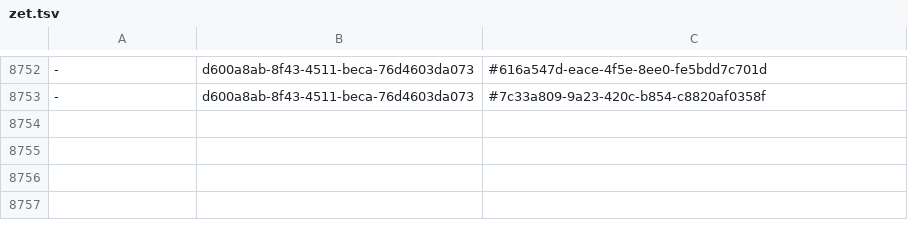
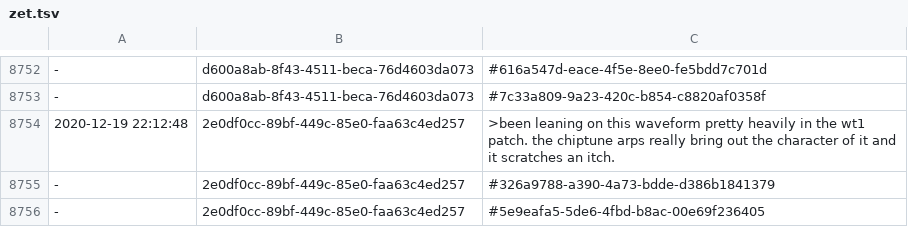
Before and after one commit to PaulBatchelor/smp, a TSV file: akwf/zet.tsv, drawn as a sheet; only a part is shown, gaps mark what is left out; the diff names each change by its address in the sheet, - before the commit and + after, or states it on an @@ line.

Commit message:
messages after working on wt1
FossilOrigin-Name: fe8c537609d19b029c76b9e0a7c175ec7fd57c27c2b31d2e2f31f117d6e44f34

```diff
--- a/akwf/zet.tsv
+++ b/akwf/zet.tsv
+row 8754: 2020-12-19 22:12:48 | 2e0df0cc-89bf-449c-85e0-faa63c4ed257 | >been leaning on this waveform pretty heavily in the wt1 patch. the chiptune arps really bring out the character of it and it scratches an itch.
+row 8755: - | 2e0df0cc-89bf-449c-85e0-faa63c4ed257 | #326a9788-a390-4a73-bdde-d386b1841379
+row 8756: - | 2e0df0cc-89bf-449c-85e0-faa63c4ed257 | #5e9eafa5-5de6-4fbd-b8ac-00e69f236405
```
